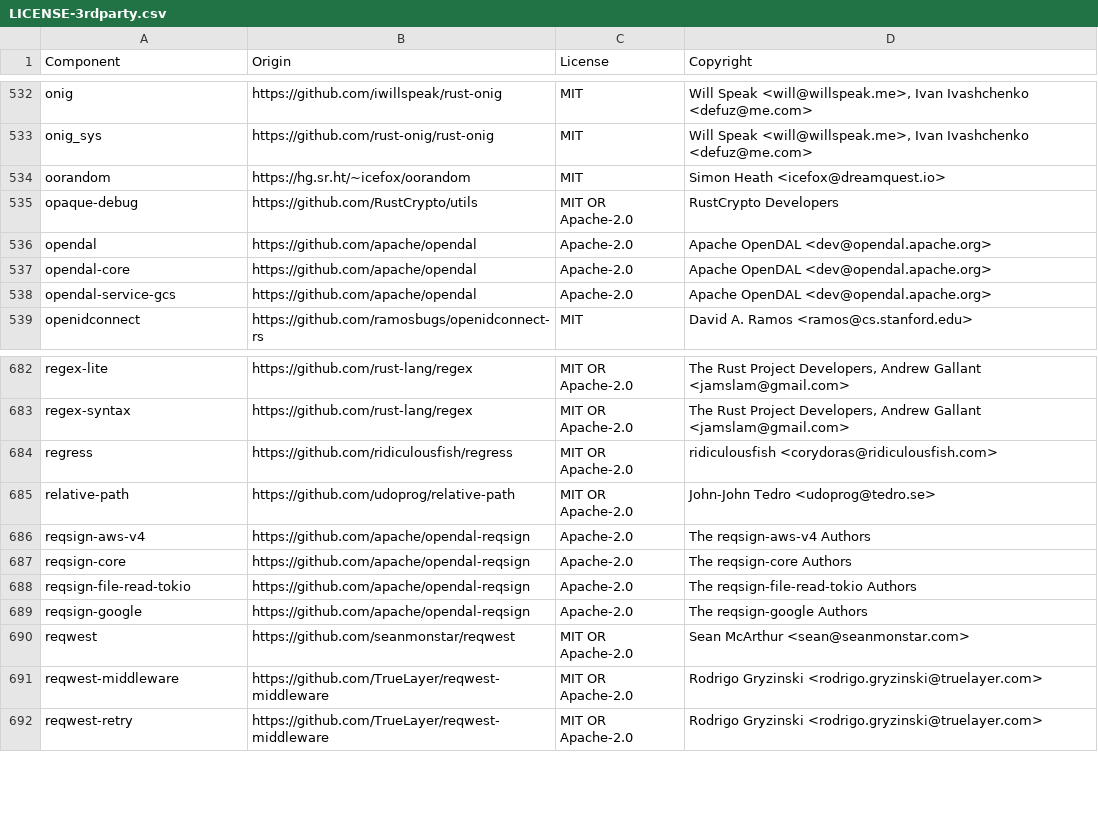
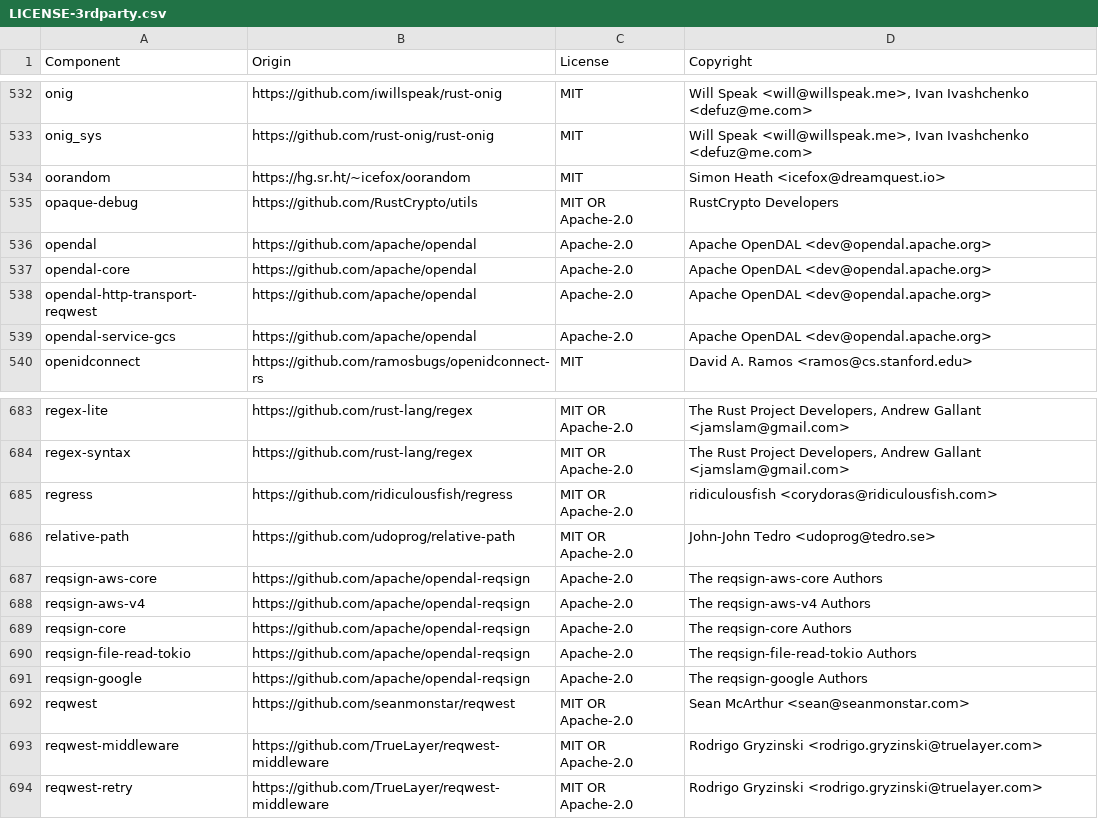
Before and after one commit to quickwit-oss/quickwit, a CSV file: LICENSE-3rdparty.csv, drawn as a sheet; only a part is shown, gaps mark what is left out; the diff names each change by its address in the sheet, - before the commit and + after, or states it on an @@ line.

Commit message:
build(deps): upgrade opendal from 0.57 to 0.58
OpenDAL 0.58 returns Operator from Operator::new directly (no finish()),
and replaces HttpClientLayer with OperationContext + HttpTransporter for
custom HTTP transports. Adapt the GCS storage backend and the HTTPS TLS
regression test accordingly.

```diff
--- a/LICENSE-3rdparty.csv
+++ b/LICENSE-3rdparty.csv
+row 538: opendal-http-transport-reqwest | https://github.com/apache/opendal | Apache-2.0 | Apache OpenDAL <dev@opendal.apache.org>
+row 687: reqsign-aws-core | https://github.com/apache/opendal-reqsign | Apache-2.0 | The reqsign-aws-core Authors
```
Also changed, not shown: 5 other files.
